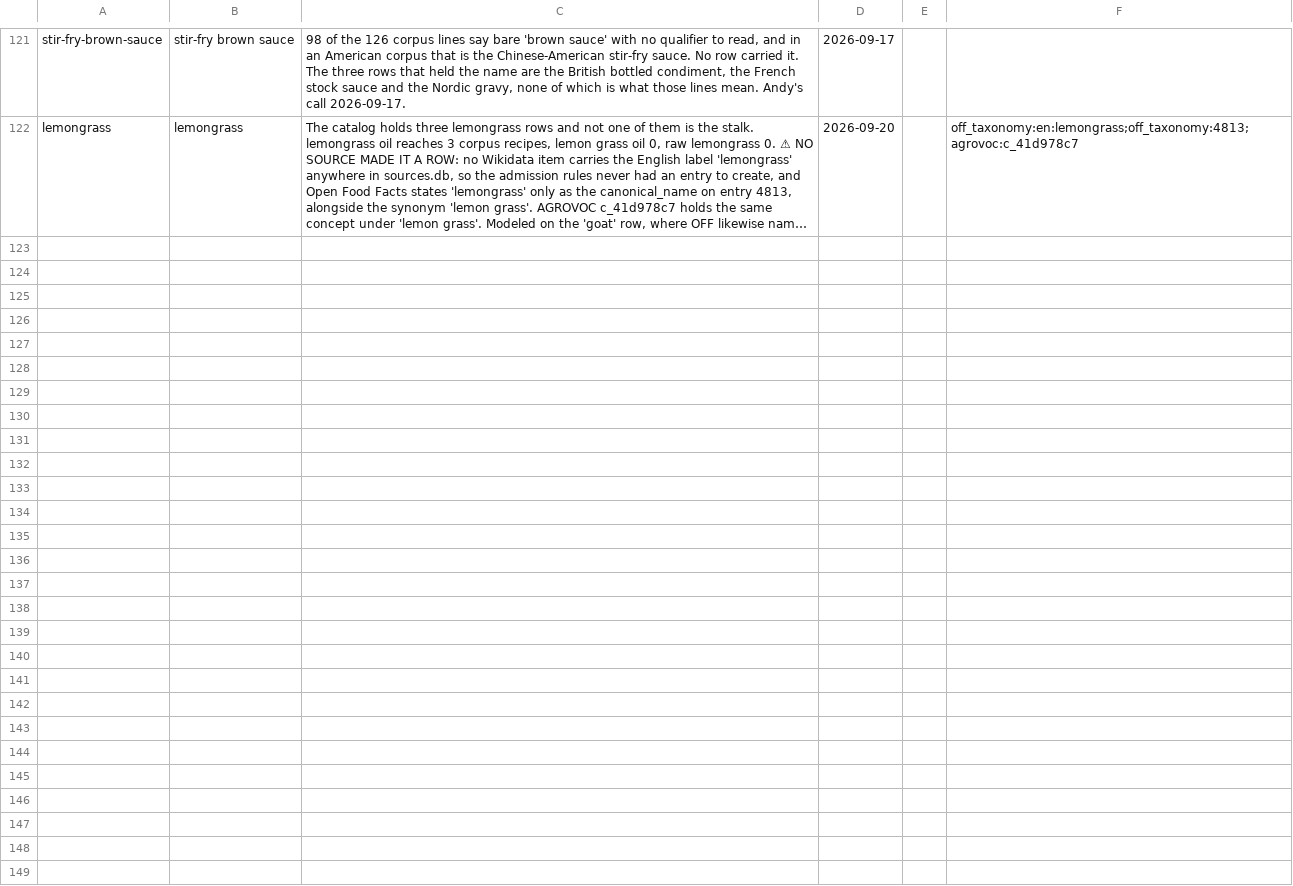
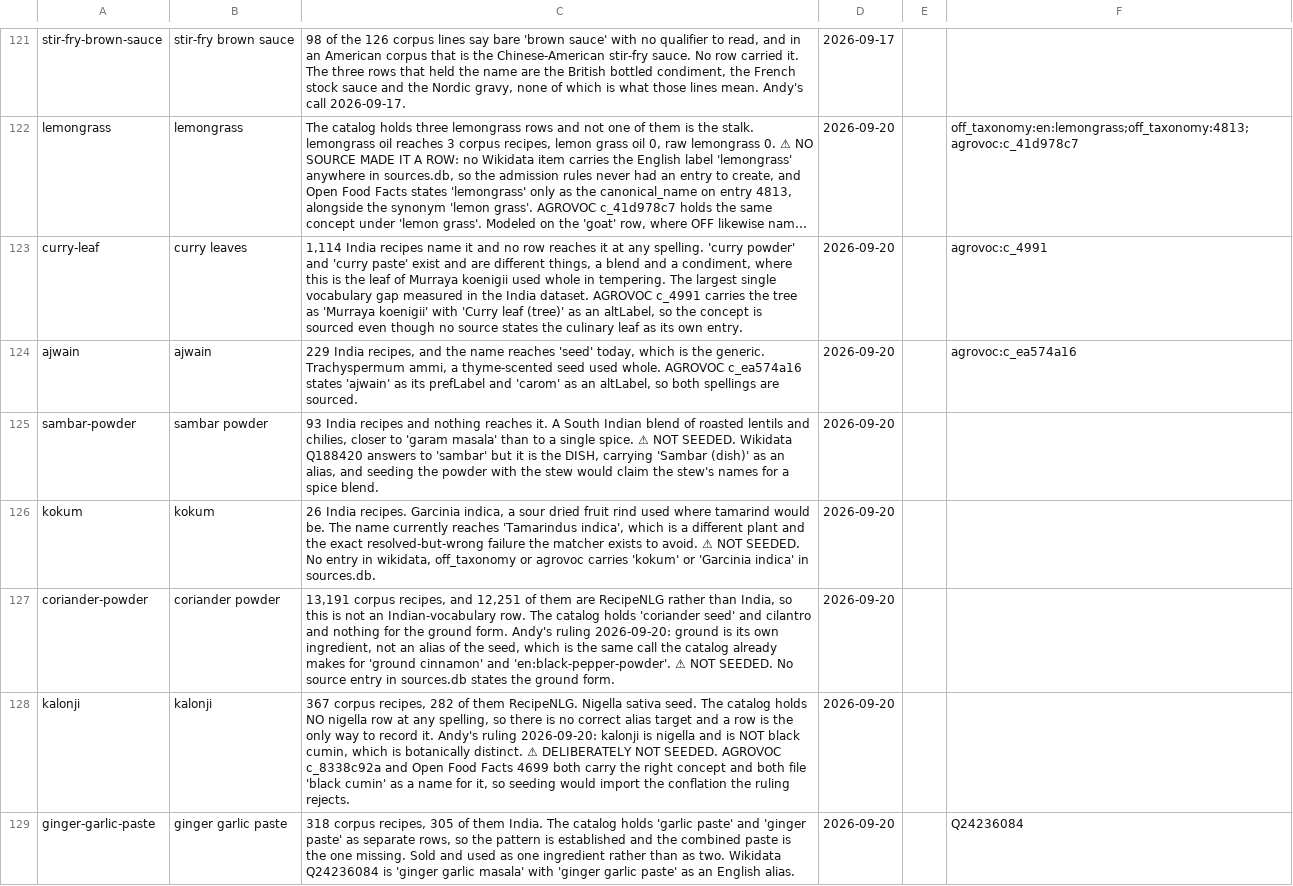
Before and after one commit to abh5227/recipe-app2, a CSV file: authored_rows.csv, drawn as a sheet; only a part is shown, gaps mark what is left out; long unchanged cells end in …; the diff names each change by its address in the sheet, - before the commit and + after, or states it on an @@ line.

```diff
--- a/authored_rows.csv
+++ b/authored_rows.csv
+row 123: curry-leaf | curry leaves | 1,114 India recipes name it and no row reaches it at any spelling. 'curry powder' and 'curry paste' exist and are different things, a blend and a condiment, where this is the leaf of Murraya koenigii used whole in tempering. The largest single vocabulary gap measured in the India dataset. AGROVOC c_4991 carries the tree as 'Murraya koenigii' with 'Curry leaf (tree)' as an altLabel, so the concept is sourced even though no source states the culinary leaf as its own entry. | 2026-09-20 |  | agrovoc:c_4991
+row 124: ajwain | ajwain | 229 India recipes, and the name reaches 'seed' today, which is the generic. Trachyspermum ammi, a thyme-scented seed used whole. AGROVOC c_ea574a16 states 'ajwain' as its prefLabel and 'carom' as an altLabel, so both spellings are sourced. | 2026-09-20 |  | agrovoc:c_ea574a16
+row 125: sambar-powder | sambar powder | 93 India recipes and nothing reaches it. A South Indian blend of roasted lentils and chilies, closer to 'garam masala' than to a single spice. ⚠ NOT SEEDED. Wikidata Q188420 answers to 'sambar' but it is the DISH, carrying 'Sambar (dish)' as an alias, and seeding the powder with the stew would claim the stew's names for a spice blend. | 2026-09-20
+row 126: kokum | kokum | 26 India recipes. Garcinia indica, a sour dried fruit rind used where tamarind would be. The name currently reaches 'Tamarindus indica', which is a different plant and the exact resolved-but-wrong failure the matcher exists to avoid. ⚠ NOT SEEDED. No entry in wikidata, off_taxonomy or agrovoc carries 'kokum' or 'Garcinia indica' in sources.db. | 2026-09-20
+row 127: coriander-powder | coriander powder | 13,191 corpus recipes, and 12,251 of them are RecipeNLG rather than India, so this is not an Indian-vocabulary row. The catalog holds 'coriander seed' and cilantro and nothing for the ground form. Andy's ruling 2026-09-20: ground is its own ingredient, not an alias of the seed, which is the same call the catalog already makes for 'ground cinnamon' and 'en:black-pepper-powder'. ⚠ NOT SEEDED. No source entry in sources.db states the ground form. | 2026-09-20
+row 128: kalonji | kalonji | 367 corpus recipes, 282 of them RecipeNLG. Nigella sativa seed. The catalog holds NO nigella row at any spelling, so there is no correct alias target and a row is the only way to record it. Andy's ruling 2026-09-20: kalonji is nigella and is NOT black cumin, which is botanically distinct. ⚠ DELIBERATELY NOT SEEDED. AGROVOC c_8338c92a and Open Food Facts 4699 both carry the right concept and both file 'black cumin' as a name for it, so seeding would import the conflation the ruling rejects. | 2026-09-20
+row 129: ginger-garlic-paste | ginger garlic paste | 318 corpus recipes, 305 of them India. The catalog holds 'garlic paste' and 'ginger paste' as separate rows, so the pattern is established and the combined paste is the one missing. Sold and used as one ingredient rather than as two. Wikidata Q24236084 is 'ginger garlic masala' with 'ginger garlic paste' as an English alias. | 2026-09-20 |  | Q24236084
```
Also changed, not shown: hand_aliases.csv.
